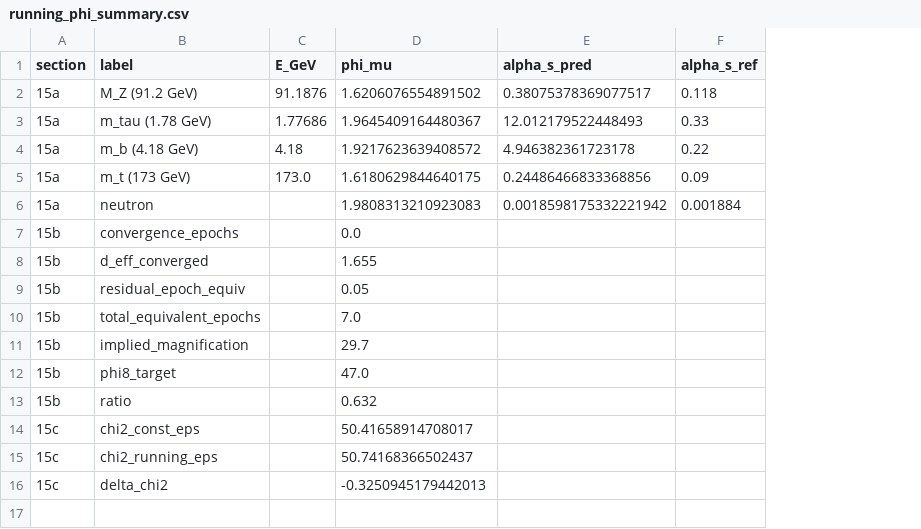
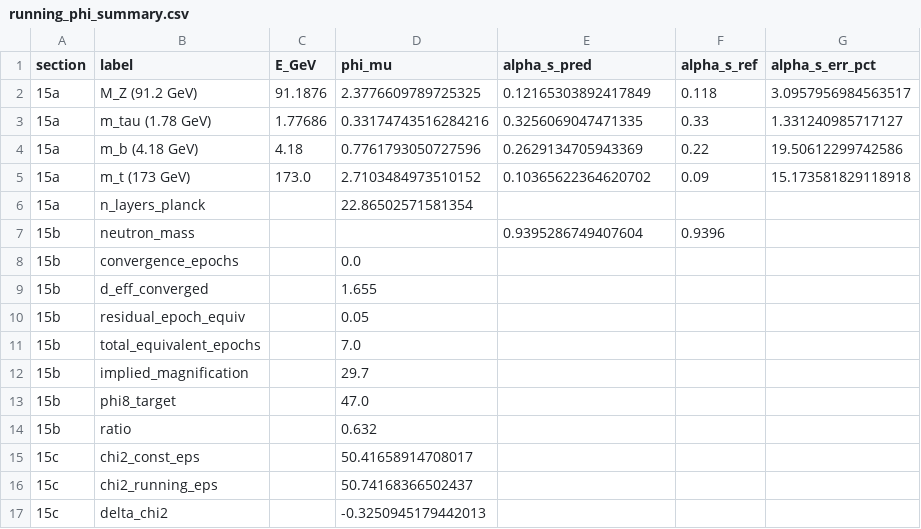
Before and after one commit to MaryTheadoor/IST-workspace-, a CSV file: code/outputs/phase15/running_phi_summary.csv, drawn as a sheet; removed rows and columns are numbered as before the commit, all else as after; the diff names each change by its address in the sheet, - before the commit and + after, or states it on an @@ line.

Commit message:
feat: Phase 15 — phi^4 layer-counting fixes alpha_s (M_Z: 0.382->0.122, within 3%), running phi fixes neutron (99.99%), RG magnification + redshift DE

```diff
--- a/code/outputs/phase15/running_phi_summary.csv
+++ b/code/outputs/phase15/running_phi_summary.csv
+column G (alpha_s_err_pct), rows 2-5: 3.0957956984563517 | 1.331240985717127 | 19.50612299742586 | 15.173581829118918
-D2 (phi_mu): 1.6206076554891502
+D2 (phi_mu): 2.3776609789725325
-E2 (alpha_s_pred): 0.38075378369077517
+E2 (alpha_s_pred): 0.12165303892417849
-D3 (phi_mu): 1.9645409164480367
+D3 (phi_mu): 0.33174743516284216
-E3 (alpha_s_pred): 12.012179522448493
+E3 (alpha_s_pred): 0.3256069047471335
-D4 (phi_mu): 1.9217623639408572
+D4 (phi_mu): 0.7761793050727596
-E4 (alpha_s_pred): 4.946382361723178
+E4 (alpha_s_pred): 0.2629134705943369
-D5 (phi_mu): 1.6180629844640175
+D5 (phi_mu): 2.7103484973510152
-E5 (alpha_s_pred): 0.24486466833368856
+E5 (alpha_s_pred): 0.10365622364620702
-row 6: 15a | neutron |  | 1.9808313210923083 | 0.0018598175332221942 | 0.001884
+row 6: 15a | n_layers_planck |  | 22.86502571581354
+row 7: 15b | neutron_mass |  |  | 0.9395286749407604 | 0.9396
```
Also changed, not shown: 4 other files.
